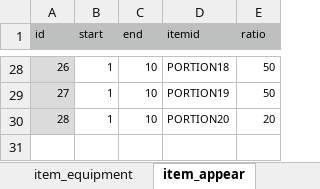
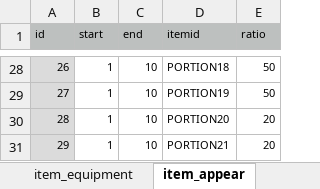
Before and after one commit to syun77/FlixelRL, an Excel workbook: docs/item.xlsx, sheet item_appear, drawn as a sheet; only a part is shown, gaps mark what is left out; values as stored, in another font and other column widths than the file's, no borders; the diff names each change by its address in the sheet, - before the commit and + after, or states it on an @@ line.

```diff
--- a/docs/item.xlsx (sheet item_appear)
+++ b/docs/item.xlsx (sheet item_appear)
+row 31: 29 | 1 | 10 | PORTION21 | 20
```
Also changed, not shown: sheet item_consumable, 5 other files.
